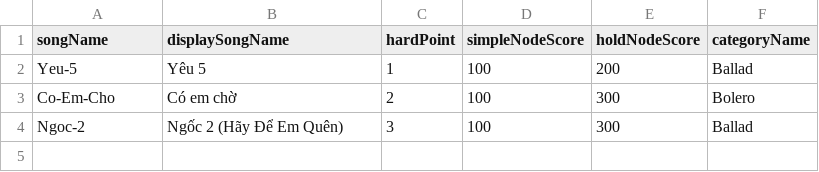
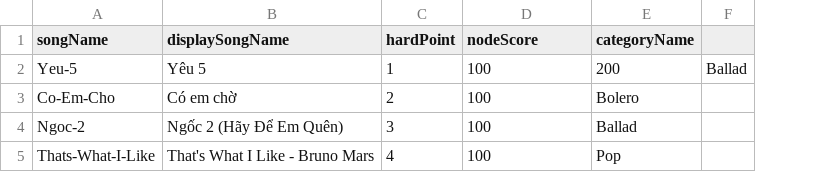
Before and after one commit to co-chi-tam/SimpleMusicGame, a CSV file: Assets/ImportAssetBundles/v.1/Data/List-song.csv, drawn as a sheet; removed rows and columns are numbered as before the commit, all else as after; the diff names each change by its address in the sheet, - before the commit and + after, or states it on an @@ line.

Commit message:
:D + Add song. + Update setting scene

```diff
--- a/Assets/ImportAssetBundles/v.1/Data/List-song.csv
+++ b/Assets/ImportAssetBundles/v.1/Data/List-song.csv
-column E (holdNodeScore), rows 2-4: 200 | 300 | 300
+column F, row 2: Ballad
-D1: simpleNodeScore
+D1: nodeScore
-E2 (categoryName): Ballad
+E2 (categoryName): 200
+row 5: Thats-What-I-Like | That's What I Like - Bruno Mars | 4 | 100 | Pop
```
Also changed, not shown: 34 other files.
